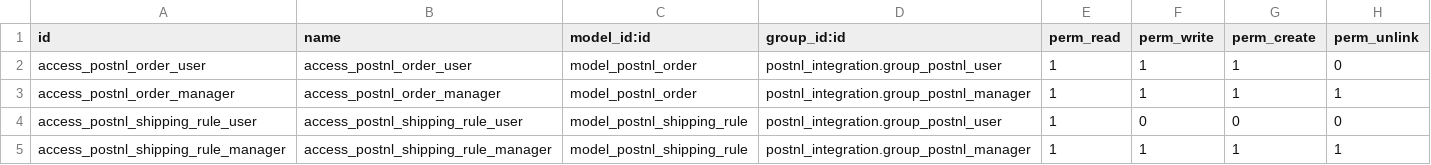
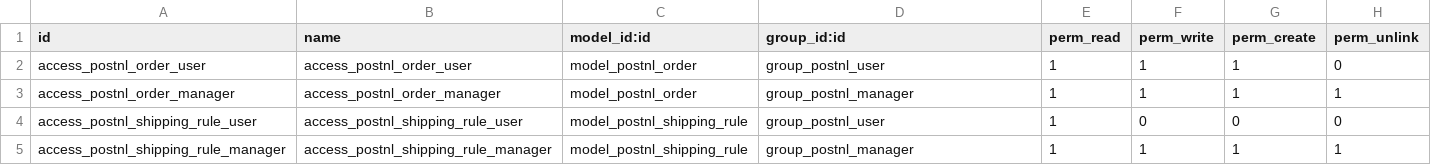
Before and after one commit to devhassan17/Odoo-PostNl-Integration, a CSV file: security/ir.model.access.csv, drawn as a sheet.

```diff
--- a/security/ir.model.access.csv
+++ b/security/ir.model.access.csv
@@ -1,5 +1,5 @@
 id,name,model_id:id,group_id:id,perm_read,perm_write,perm_create,perm_unlink
-access_postnl_order_user,access_postnl_order_user,model_postnl_order,postnl_integration.group_postnl_user,1,1,1,0
-access_postnl_order_manager,access_postnl_order_manager,model_postnl_order,postnl_integration.group_postnl_manager,1,1,1,1
-access_postnl_shipping_rule_user,access_postnl_shipping_rule_user,model_postnl_shipping_rule,postnl_integration.group_postnl_user,1,0,0,0
-access_postnl_shipping_rule_manager,access_postnl_shipping_rule_manager,model_postnl_shipping_rule,postnl_integration.group_postnl_manager,1,1,1,1
+access_postnl_order_user,access_postnl_order_user,model_postnl_order,group_postnl_user,1,1,1,0
+access_postnl_order_manager,access_postnl_order_manager,model_postnl_order,group_postnl_manager,1,1,1,1
+access_postnl_shipping_rule_user,access_postnl_shipping_rule_user,model_postnl_shipping_rule,group_postnl_user,1,0,0,0
+access_postnl_shipping_rule_manager,access_postnl_shipping_rule_manager,model_postnl_shipping_rule,group_postnl_manager,1,1,1,1
```
Also changed, not shown: 13 other files.
